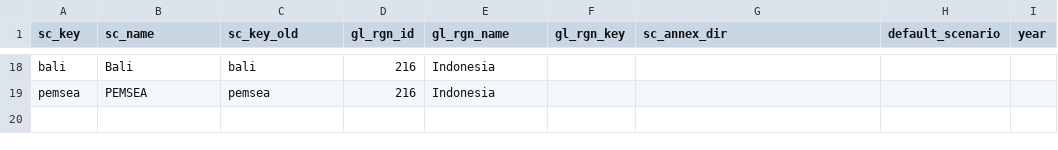
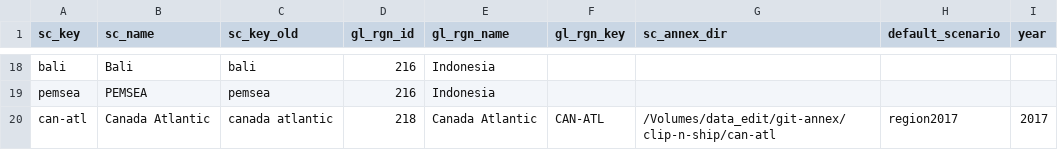
Before and after one commit to OHI-Science/ohi-webapps, a CSV file: custom/sc_studies_custom.csv, drawn as a sheet; only a part is shown, gaps mark what is left out; the diff names each change by its address in the sheet, - before the commit and + after, or states it on an @@ line.

```diff
--- a/custom/sc_studies_custom.csv
+++ b/custom/sc_studies_custom.csv
+row 20: can-atl | Canada Atlantic | canada atlantic | 218 | Canada Atlantic | CAN-ATL | /Volumes/data_edit/git-annex/clip-n-ship/can-atl | region2017 | 2017
```
Also changed, not shown: 2 other files.
